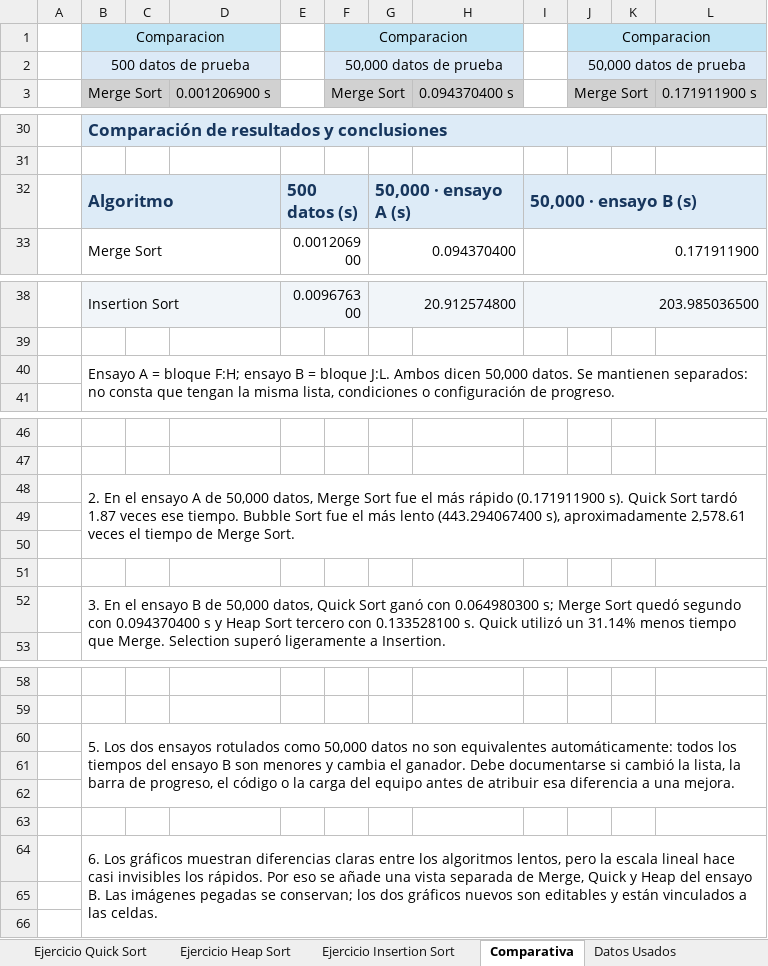
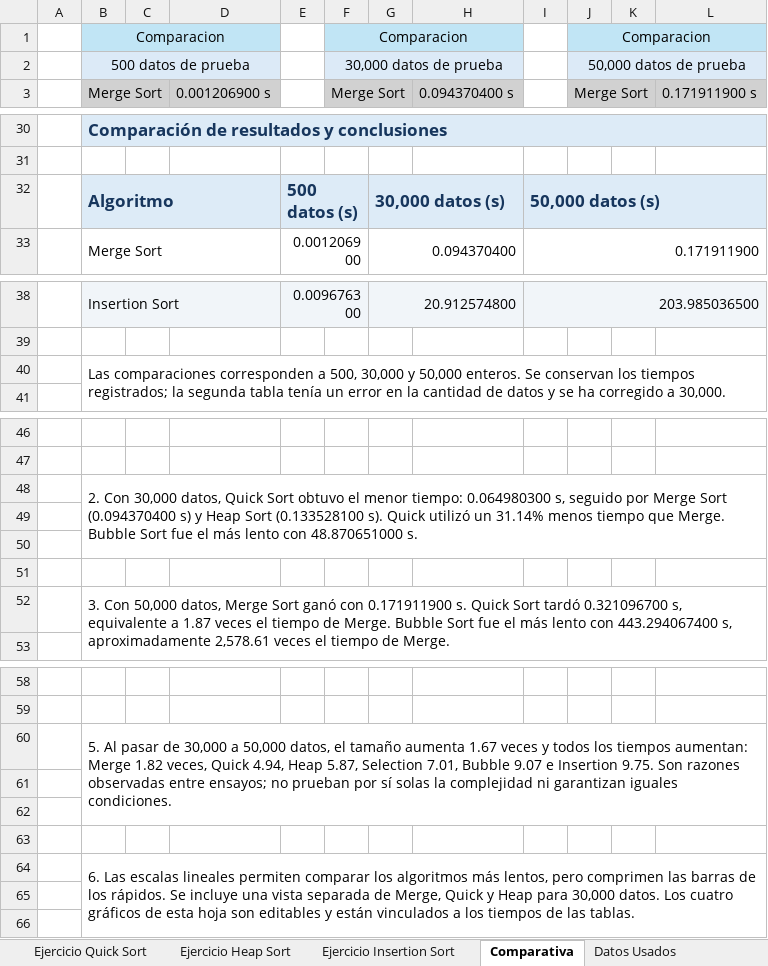
Before and after one commit to Kenny5231/Tarea3_AnalisisDeAlgoritmoa, an Excel workbook: Tarea3_AnalisisDeAlgoritmos_KennyMenjivar.xlsx, sheet Comparativa, drawn as a sheet; only a part is shown, gaps mark what is left out; values as stored, in another font and other column widths than the file's, no borders; charts and pictures not drawn; the diff covers the shown part only; the diff names each change by its address in the sheet, - before the commit and + after, or states it on an @@ line.

```diff
--- a/Tarea3_AnalisisDeAlgoritmos_KennyMenjivar.xlsx (sheet Comparativa)
+++ b/Tarea3_AnalisisDeAlgoritmos_KennyMenjivar.xlsx (sheet Comparativa)
-F2: 50,000 datos de prueba
+F2: 30,000 datos de prueba
-G32: 50,000 · ensayo A (s)
+G32: 30,000 datos (s)
-I32: 50,000 · ensayo B (s)
+I32: 50,000 datos (s)
-B40: Ensayo A = bloque F:H; ensayo B = bloque J:L. Ambos dicen 50,000 datos. Se mantienen separados: no consta que tengan la misma lista, condiciones o configuración de progreso.
+B40: Las comparaciones corresponden a 500, 30,000 y 50,000 enteros. Se conservan los tiempos registrados; la segunda tabla tenía un error en la cantidad de datos y se ha corregido a 30,000.
-B48: 2. En el ensayo A de 50,000 datos, Merge Sort fue el más rápido (0.171911900 s). Quick Sort tardó 1.87 veces ese tiempo. Bubble Sort fue el más lento (443.294067400 s), aproximadamente 2,578.61 veces el tiempo de Merge Sort.
+B48: 2. Con 30,000 datos, Quick Sort obtuvo el menor tiempo: 0.064980300 s, seguido por Merge Sort (0.094370400 s) y Heap Sort (0.133528100 s). Quick utilizó un 31.14% menos tiempo que Merge. Bubble Sort fue el más lento con 48.870651000 s.
-B52: 3. En el ensayo B de 50,000 datos, Quick Sort ganó con 0.064980300 s; Merge Sort quedó segundo con 0.094370400 s y Heap Sort tercero con 0.133528100 s. Quick utilizó un 31.14% menos tiempo que Merge. Selection superó ligeramente a Insertion.
+B52: 3. Con 50,000 datos, Merge Sort ganó con 0.171911900 s. Quick Sort tardó 0.321096700 s, equivalente a 1.87 veces el tiempo de Merge. Bubble Sort fue el más lento con 443.294067400 s, aproximadamente 2,578.61 veces el tiempo de Merge.
-B60: 5. Los dos ensayos rotulados como 50,000 datos no son equivalentes automáticamente: todos los tiempos del ensayo B son menores y cambia el ganador. Debe documentarse si cambió la lista, la barra de progreso, el código o la carga del equipo antes de atribuir esa diferencia a una mejora.
+B60: 5. Al pasar de 30,000 a 50,000 datos, el tamaño aumenta 1.67 veces y todos los tiempos aumentan: Merge 1.82 veces, Quick 4.94, Heap 5.87, Selection 7.01, Bubble 9.07 e Insertion 9.75. Son razones observadas entre ensayos; no prueban por sí solas la complejidad ni garantizan iguales condiciones.
-B64: 6. Los gráficos muestran diferencias claras entre los algoritmos lentos, pero la escala lineal hace casi invisibles los rápidos. Por eso se añade una vista separada de Merge, Quick y Heap del ensayo B. Las imágenes pegadas se conservan; los dos gráficos nuevos son editables y están vinculados a las celdas.
+B64: 6. Las escalas lineales permiten comparar los algoritmos más lentos, pero comprimen las barras de los rápidos. Se incluye una vista separada de Merge, Quick y Heap para 30,000 datos. Los cuatro gráficos de esta hoja son editables y están vinculados a los tiempos de las tablas.
```
Also changed, not shown: 1 edited cell elsewhere in this sheet, sheet Ejercicio Selection Sort, sheet Ejercicio Quick Sort, sheet Ejercicio Bubble Sort, sheet Ejercicio Merge Sort, sheet Ejercicio Heap Sort, sheet Ejercicio Insertion Sort, charts or pictures, 1 other file.
